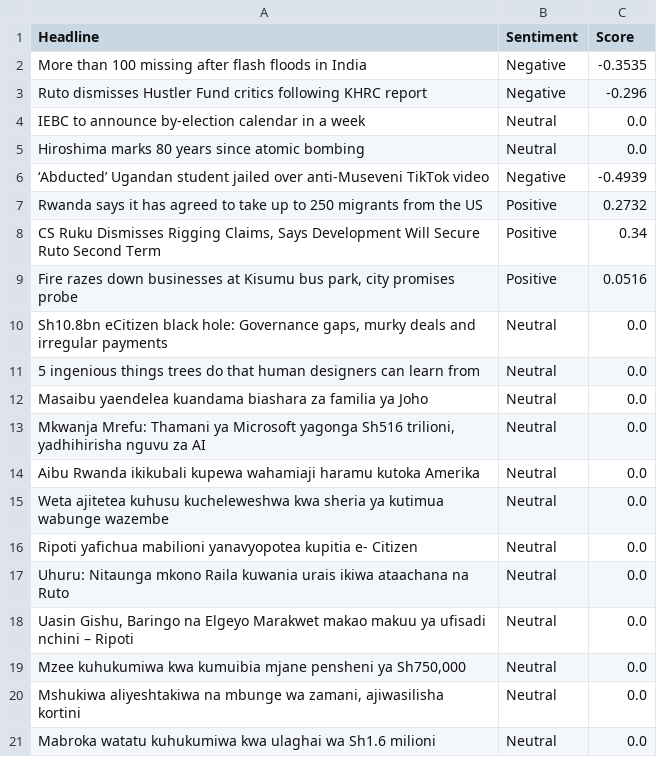
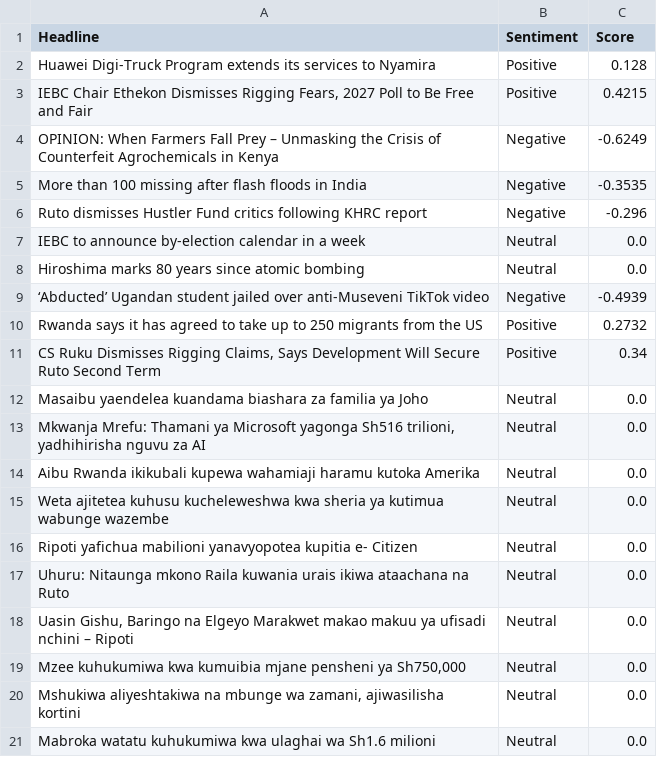
Before and after one commit to vmuchui/policy-sentiment-tracker, a CSV file: exports/sentiment_analysis_2025-08-06.csv, drawn as a sheet; removed rows and columns are numbered as before the commit, all else as after; the diff names each change by its address in the sheet, - before the commit and + after, or states it on an @@ line.

```diff
--- a/exports/sentiment_analysis_2025-08-06.csv
+++ b/exports/sentiment_analysis_2025-08-06.csv
+row 2: Huawei Digi-Truck Program extends its services to Nyamira | Positive | 0.128
+row 3: IEBC Chair Ethekon Dismisses Rigging Fears, 2027 Poll to Be Free and Fair | Positive | 0.4215
+row 4: OPINION: When Farmers Fall Prey – Unmasking the Crisis of Counterfeit Agrochemicals in Kenya | Negative | -0.6249
-row 9: Fire razes down businesses at Kisumu bus park, city promises probe | Positive | 0.0516
-row 10: Sh10.8bn eCitizen black hole: Governance gaps, murky deals and irregular payments | Neutral | 0.0
-row 11: 5 ingenious things trees do that human designers can learn from | Neutral | 0.0
```
Also changed, not shown: 1 other file.
